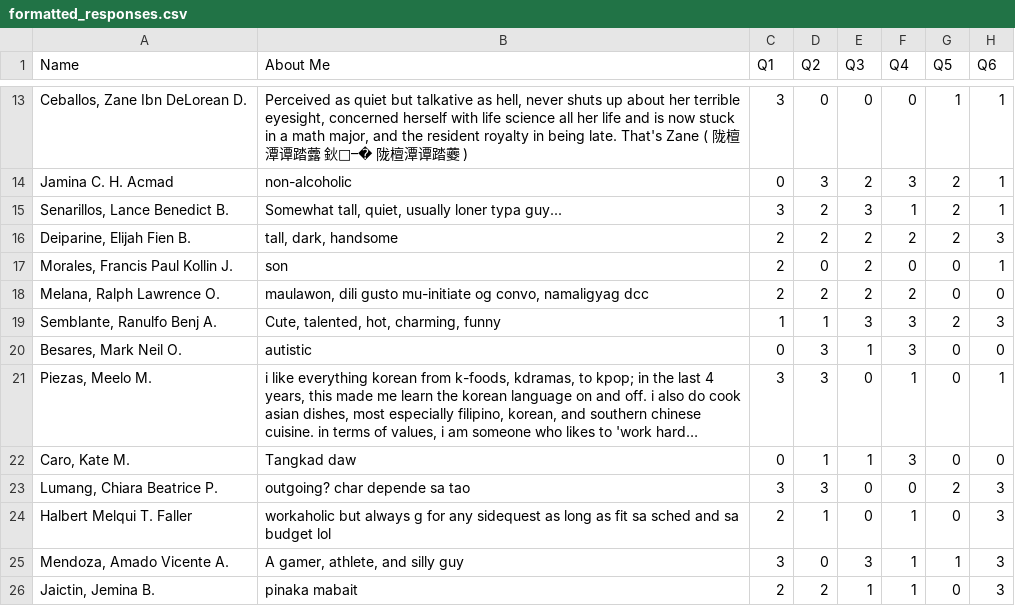
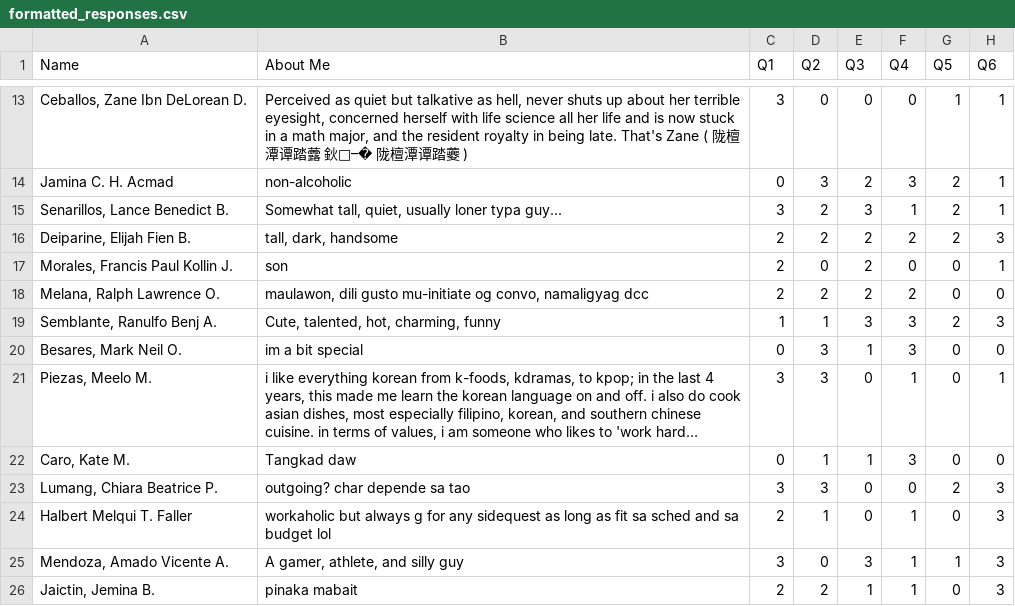
Before and after one commit to halberq/datasci-mbti-test, a CSV file: formatted_responses.csv, drawn as a sheet; only a part is shown, gaps mark what is left out; long unchanged cells end in …; the diff names each change by its address in the sheet, - before the commit and + after, or states it on an @@ line.

Commit message:
Minor changes to about me UI and content

```diff
--- a/formatted_responses.csv
+++ b/formatted_responses.csv
-B20 (About Me): autistic
+B20 (About Me): im a bit special
```
Also changed, not shown: 2 other files.
